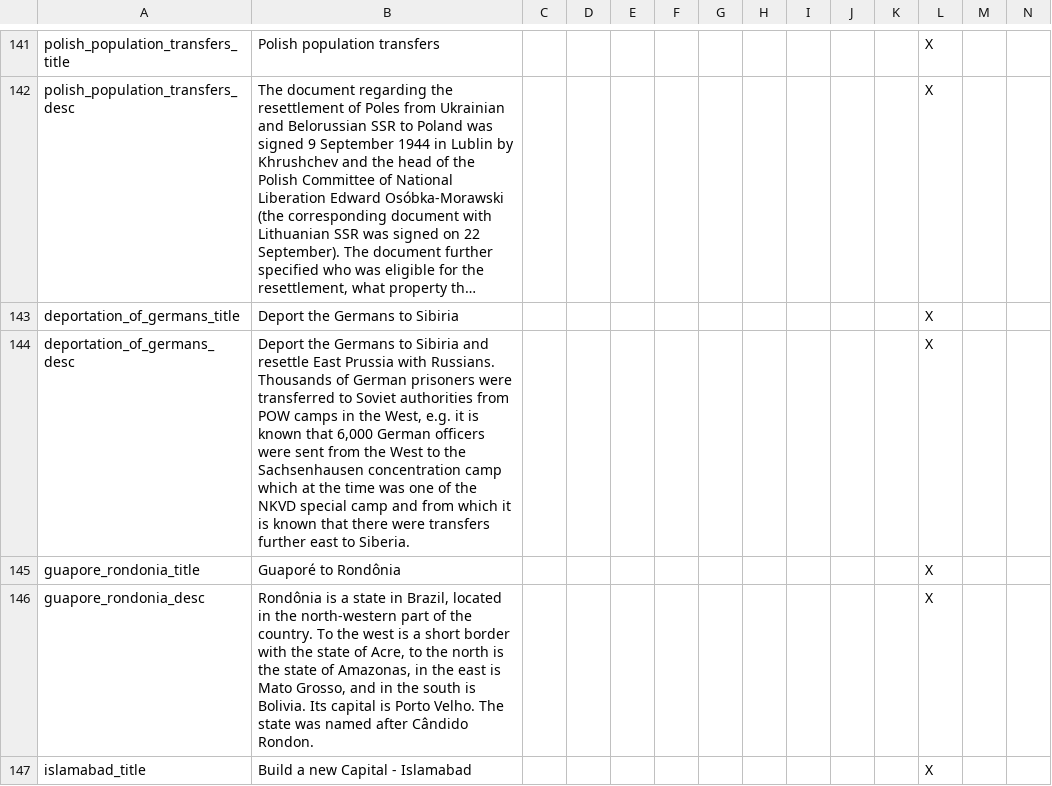
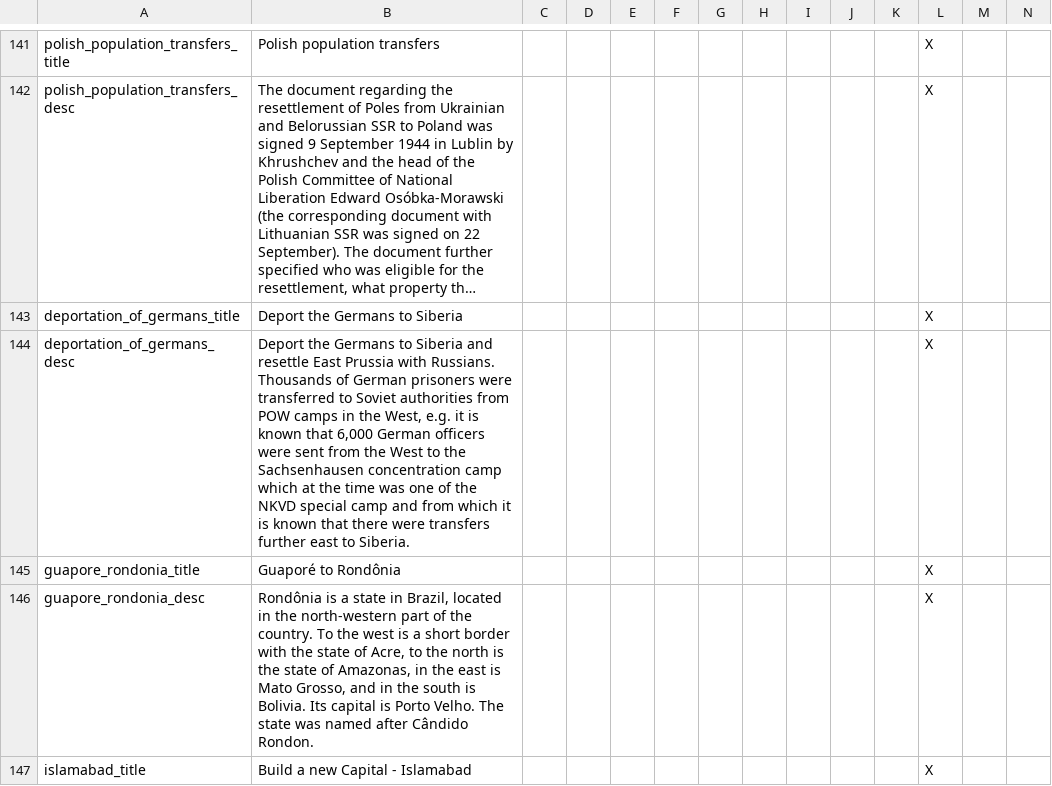
Before and after one commit to simsulla/nwomod, a CSV file: NWO/localisation/nwo_decisions.csv, drawn as a sheet; only a part is shown, gaps mark what is left out; long unchanged cells end in …; the diff covers the shown part only; the diff names each change by its address in the sheet, - before the commit and + after, or states it on an @@ line.

```diff
--- a/NWO/localisation/nwo_decisions.csv
+++ b/NWO/localisation/nwo_decisions.csv
-B143: Deport the Germans to Sibiria
+B143: Deport the Germans to Siberia
-B144: …Germans to Sibiria and resettle…
+B144: …Germans to Siberia and resettle…
```
Also changed, not shown: 46 edited cells elsewhere in this file.
